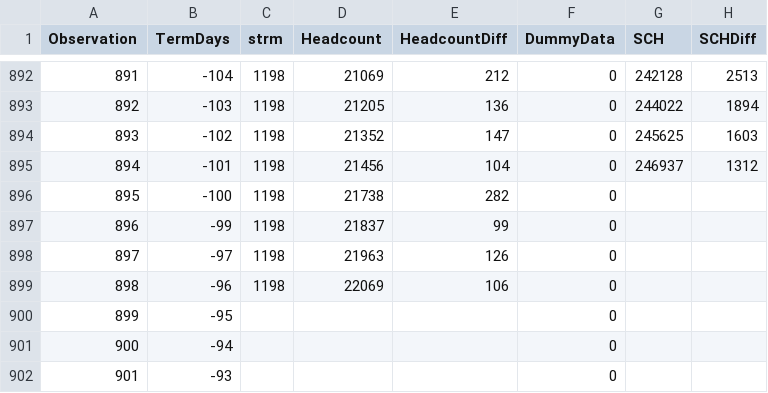
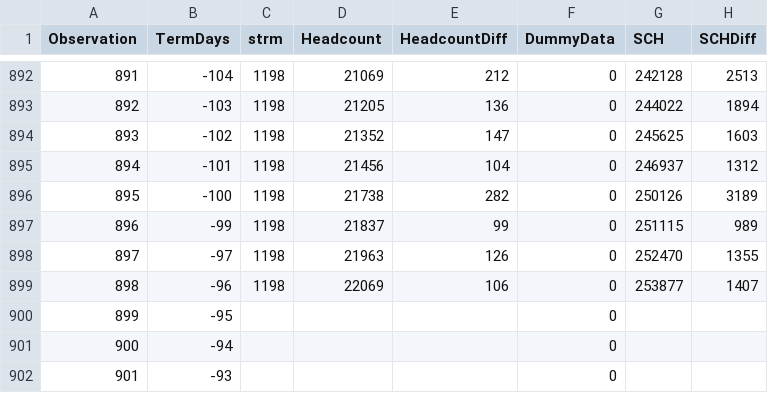
Before and after one commit to jetshaggy85/UNT, a CSV file: Headcount_125.csv, drawn as a sheet; only a part is shown, gaps mark what is left out.

Commit message:
Update Headcount_125.csv

```diff
--- a/Headcount_125.csv
+++ b/Headcount_125.csv
@@ -895,6 +895,6 @@ Observation,TermDays,strm,Headcount,HeadcountDiff,DummyData,SCH,SCHDiff
 894,-101,1198,21456,104,0,246937,1312
-895,-100,1198,21738,282,0,,
-896,-99,1198,21837,99,0,,
-897,-97,1198,21963,126,0,,
-898,-96,1198,22069,106,0,,
+895,-100,1198,21738,282,0,250126,3189
+896,-99,1198,21837,99,0,251115,989
+897,-97,1198,21963,126,0,252470,1355
+898,-96,1198,22069,106,0,253877,1407
 899,-95,,,,0,,
```
